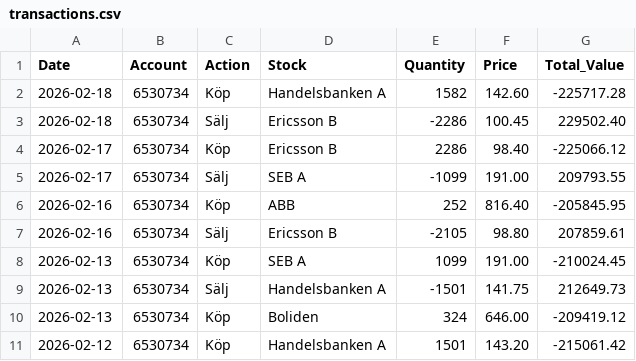
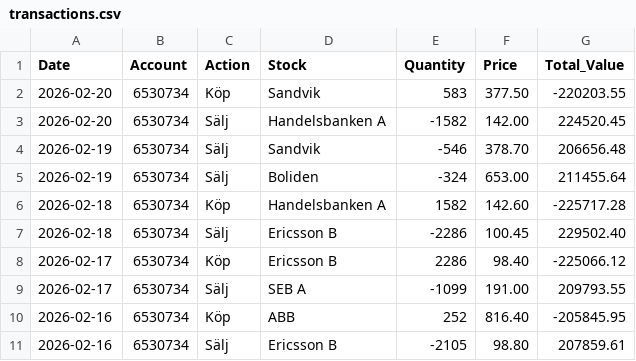
Before and after one commit to fredrikbromee/ace, a CSV file: transactions.csv, drawn as a sheet; only a part is shown; the shorter side is filled out with more unchanged rows; the diff names each change by its address in the sheet, - before the commit and + after, or states it on an @@ line.

```diff
--- a/transactions.csv
+++ b/transactions.csv
+row 2: 2026-02-20 | 6530734 | Köp | Sandvik | 583 | 377.50 | -220203.55
+row 3: 2026-02-20 | 6530734 | Sälj | Handelsbanken A | -1582 | 142.00 | 224520.45
+row 4: 2026-02-19 | 6530734 | Sälj | Sandvik | -546 | 378.70 | 206656.48
+row 5: 2026-02-19 | 6530734 | Sälj | Boliden | -324 | 653.00 | 211455.64
```
Also changed, not shown: data/^OMX.csv.
